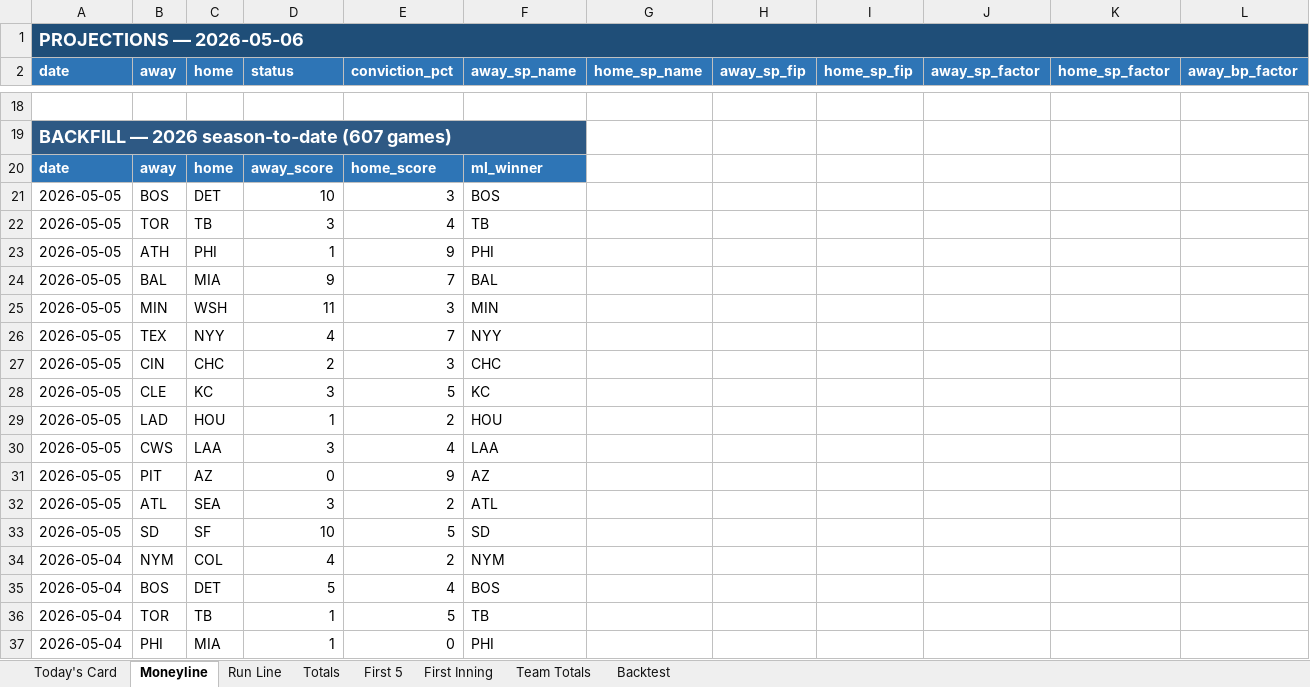
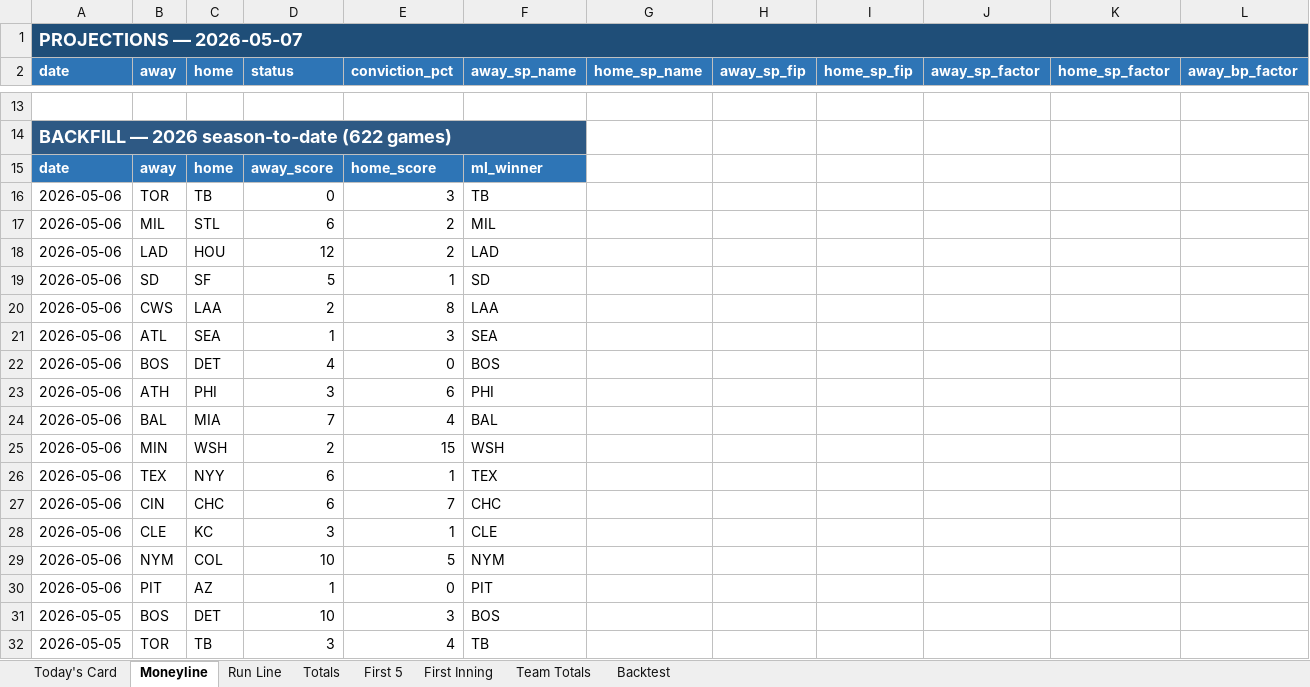
Before and after one commit to EdgeCash/edge-equation-v1, an Excel workbook: website/public/data/mlb/mlb_daily.xlsx, sheet Moneyline, drawn as a sheet; only a part is shown, gaps mark what is left out; the shorter side is filled out with more unchanged rows; values as stored, in another font and other column widths than the file's, no borders; addresses are those after the commit; rows hold the shown columns only; the diff covers the shown part only; the diff names each change by its address in the sheet, - before the commit and + after, or states it on an @@ line.

```diff
--- a/website/public/data/mlb/mlb_daily.xlsx (sheet Moneyline)
+++ b/website/public/data/mlb/mlb_daily.xlsx (sheet Moneyline)
-A1 (date): PROJECTIONS — 2026-05-06
+A1 (date): PROJECTIONS — 2026-05-07
-A14 (date): BACKFILL — 2026 season-to-date (607 games)
+A14 (date): BACKFILL — 2026 season-to-date (622 games)
+row 16: 2026-05-06 | TOR | TB | 0 | 3 | TB
+row 17: 2026-05-06 | MIL | STL | 6 | 2 | MIL
+row 18: 2026-05-06 | LAD | HOU | 12 | 2 | LAD
+row 19: 2026-05-06 | SD | SF | 5 | 1 | SD
+row 20: 2026-05-06 | CWS | LAA | 2 | 8 | LAA
+row 21: 2026-05-06 | ATL | SEA | 1 | 3 | SEA
+row 22: 2026-05-06 | BOS | DET | 4 | 0 | BOS
+row 23: 2026-05-06 | ATH | PHI | 3 | 6 | PHI
+row 24: 2026-05-06 | BAL | MIA | 7 | 4 | BAL
+row 25: 2026-05-06 | MIN | WSH | 2 | 15 | WSH
+row 26: 2026-05-06 | TEX | NYY | 6 | 1 | TEX
+row 27: 2026-05-06 | CIN | CHC | 6 | 7 | CHC
+row 28: 2026-05-06 | CLE | KC | 3 | 1 | CLE
+row 29: 2026-05-06 | NYM | COL | 10 | 5 | NYM
+row 30: 2026-05-06 | PIT | AZ | 1 | 0 | PIT
```
Also changed, not shown: 10 added rows and 15 removed rows elsewhere in this sheet, sheet Team Totals, sheet Today's Card, sheet Totals, sheet Run Line, sheet First 5, sheet First Inning, 1 more sheet, 29 other files.
